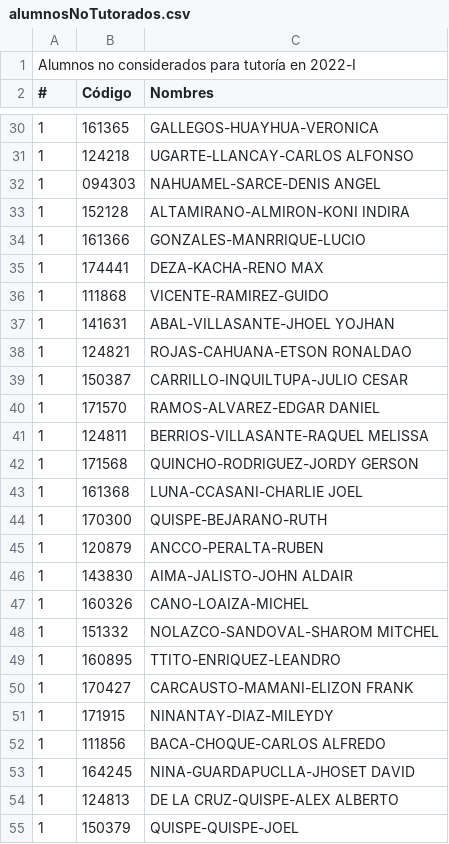
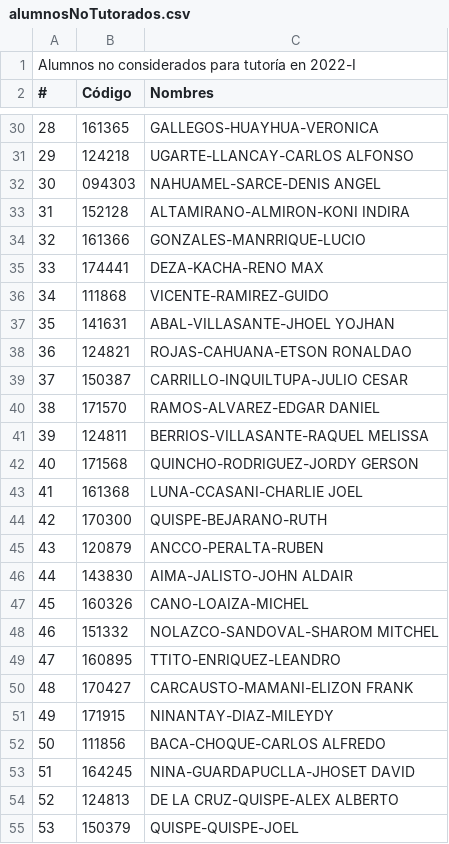
Before and after one commit to EduardoGifone/DSI-Examen, a CSV file: Resultados/alumnosNoTutorados.csv, drawn as a sheet; only a part is shown, gaps mark what is left out; the diff covers the shown part only.

```diff
--- a/Resultados/alumnosNoTutorados.csv
+++ b/Resultados/alumnosNoTutorados.csv
@@ -30,26 +30,26 @@ Alumnos no considerados para tutoría en 2022-I,
-1,161365,GALLEGOS-HUAYHUA-VERONICA
-1,124218,UGARTE-LLANCAY-CARLOS ALFONSO
-1,094303,NAHUAMEL-SARCE-DENIS ANGEL
-1,152128,ALTAMIRANO-ALMIRON-KONI INDIRA
-1,161366,GONZALES-MANRRIQUE-LUCIO
-1,174441,DEZA-KACHA-RENO MAX
-1,111868,VICENTE-RAMIREZ-GUIDO
-1,141631,ABAL-VILLASANTE-JHOEL YOJHAN
-1,124821,ROJAS-CAHUANA-ETSON RONALDAO
-1,150387,CARRILLO-INQUILTUPA-JULIO CESAR
-1,171570,RAMOS-ALVAREZ-EDGAR DANIEL
-1,124811,BERRIOS-VILLASANTE-RAQUEL MELISSA
-1,171568,QUINCHO-RODRIGUEZ-JORDY GERSON
-1,161368,LUNA-CCASANI-CHARLIE JOEL
-1,170300,QUISPE-BEJARANO-RUTH
-1,120879,ANCCO-PERALTA-RUBEN
-1,143830,AIMA-JALISTO-JOHN ALDAIR
-1,160326,CANO-LOAIZA-MICHEL
-1,151332,NOLAZCO-SANDOVAL-SHAROM MITCHEL
-1,160895,TTITO-ENRIQUEZ-LEANDRO
-1,170427,CARCAUSTO-MAMANI-ELIZON FRANK
-1,171915,NINANTAY-DIAZ-MILEYDY
-1,111856,BACA-CHOQUE-CARLOS ALFREDO
-1,164245,NINA-GUARDAPUCLLA-JHOSET DAVID
-1,124813,DE LA CRUZ-QUISPE-ALEX ALBERTO
-1,150379,QUISPE-QUISPE-JOEL
+28,161365,GALLEGOS-HUAYHUA-VERONICA
+29,124218,UGARTE-LLANCAY-CARLOS ALFONSO
+30,094303,NAHUAMEL-SARCE-DENIS ANGEL
+31,152128,ALTAMIRANO-ALMIRON-KONI INDIRA
+32,161366,GONZALES-MANRRIQUE-LUCIO
+33,174441,DEZA-KACHA-RENO MAX
+34,111868,VICENTE-RAMIREZ-GUIDO
+35,141631,ABAL-VILLASANTE-JHOEL YOJHAN
+36,124821,ROJAS-CAHUANA-ETSON RONALDAO
+37,150387,CARRILLO-INQUILTUPA-JULIO CESAR
+38,171570,RAMOS-ALVAREZ-EDGAR DANIEL
+39,124811,BERRIOS-VILLASANTE-RAQUEL MELISSA
+40,171568,QUINCHO-RODRIGUEZ-JORDY GERSON
+41,161368,LUNA-CCASANI-CHARLIE JOEL
+42,170300,QUISPE-BEJARANO-RUTH
+43,120879,ANCCO-PERALTA-RUBEN
+44,143830,AIMA-JALISTO-JOHN ALDAIR
+45,160326,CANO-LOAIZA-MICHEL
+46,151332,NOLAZCO-SANDOVAL-SHAROM MITCHEL
+47,160895,TTITO-ENRIQUEZ-LEANDRO
+48,170427,CARCAUSTO-MAMANI-ELIZON FRANK
+49,171915,NINANTAY-DIAZ-MILEYDY
+50,111856,BACA-CHOQUE-CARLOS ALFREDO
+51,164245,NINA-GUARDAPUCLLA-JHOSET DAVID
+52,124813,DE LA CRUZ-QUISPE-ALEX ALBERTO
+53,150379,QUISPE-QUISPE-JOEL
```
Also changed, not shown: 137 edited cells elsewhere in this file, Resultados/DistribucionTutorados2022-I.csv, 2 other files.
